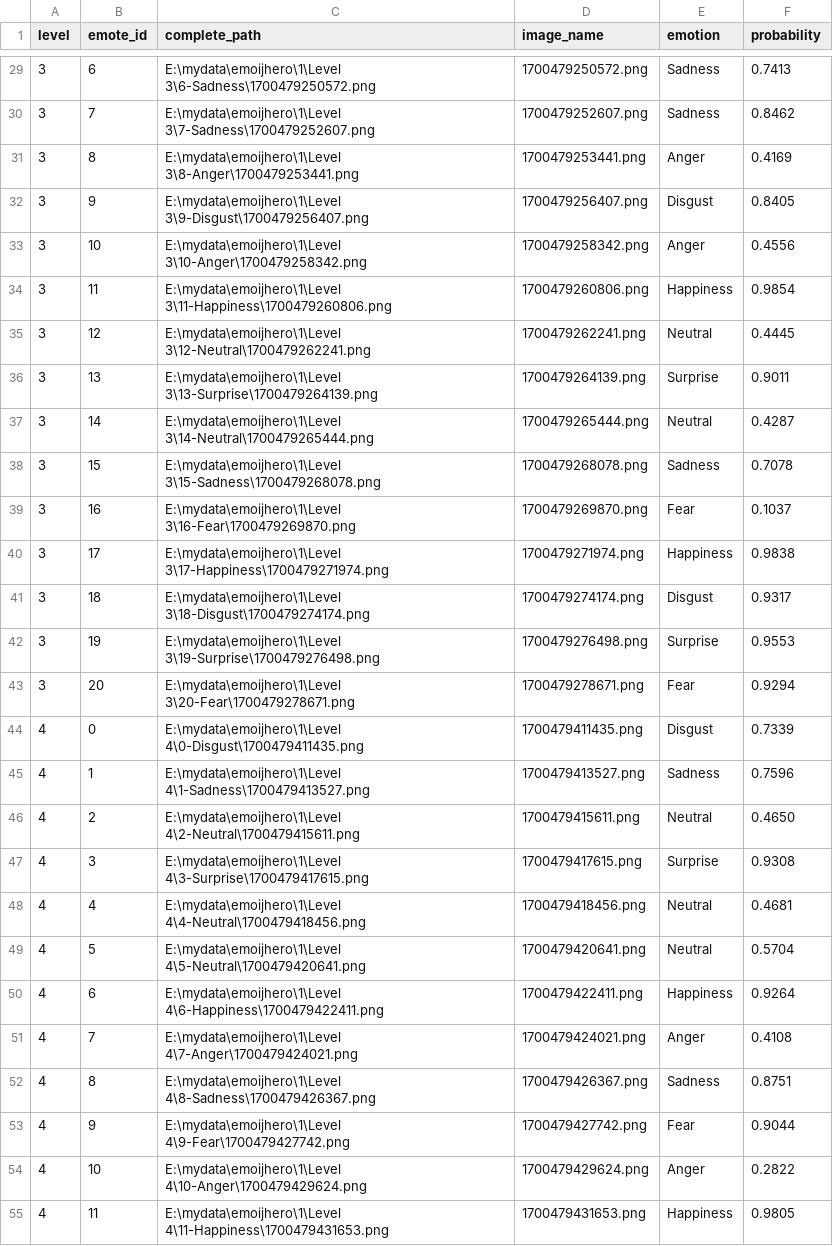
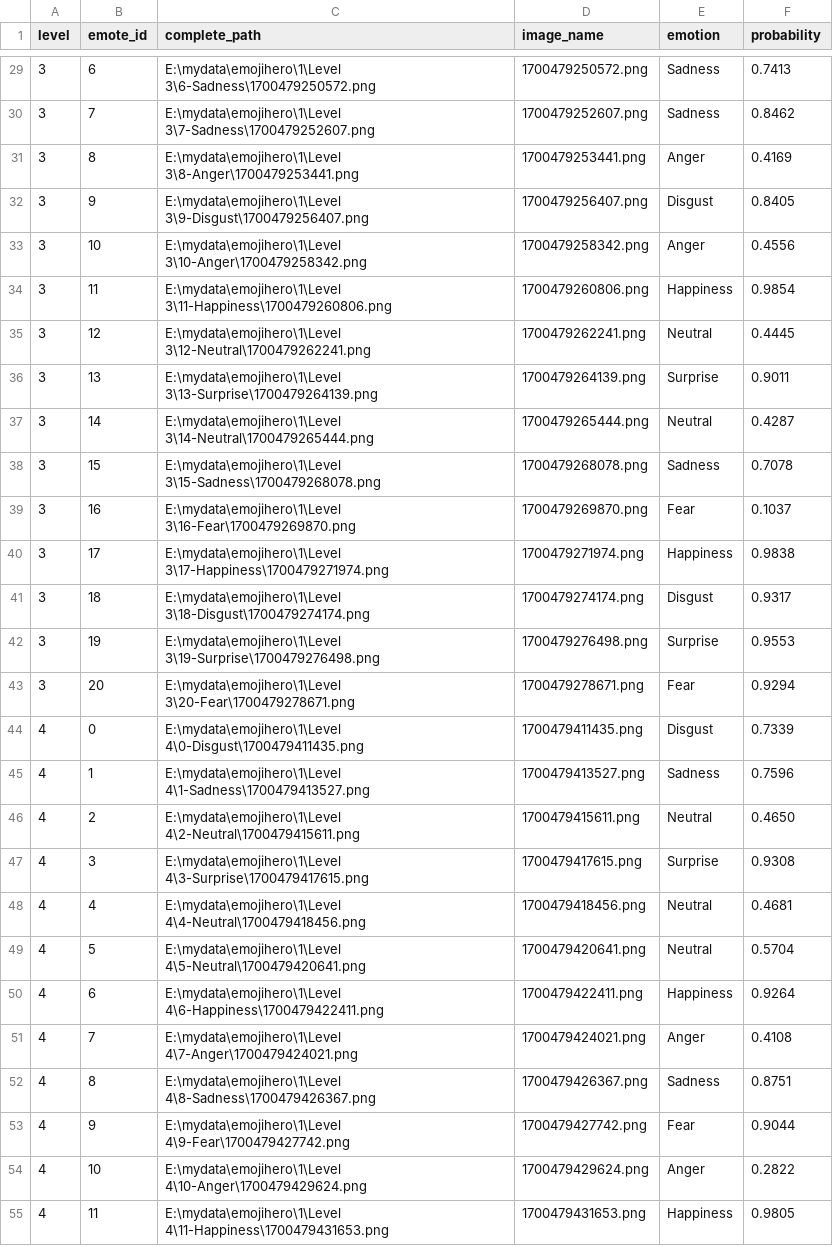
Before and after one commit to thorbenortmann/emoji-hero-vr-database, a CSV file: v_data_annotation/a_procedure/details.csv, drawn as a sheet; only a part is shown, gaps mark what is left out; the diff covers the shown part only.

```diff
--- a/v_data_annotation/a_procedure/details.csv
+++ b/v_data_annotation/a_procedure/details.csv
@@ -29,27 +29,27 @@ level,emote_id,complete_path,image_name,emotion,probability
-3,6,E:\mydata\emoijhero\1\Level 3\6-Sadness\1700479250572.png,1700479250572.png,Sadness,0.7413
-3,7,E:\mydata\emoijhero\1\Level 3\7-Sadness\1700479252607.png,1700479252607.png,Sadness,0.8462
-3,8,E:\mydata\emoijhero\1\Level 3\8-Anger\1700479253441.png,1700479253441.png,Anger,0.4169
-3,9,E:\mydata\emoijhero\1\Level 3\9-Disgust\1700479256407.png,1700479256407.png,Disgust,0.8405
-3,10,E:\mydata\emoijhero\1\Level 3\10-Anger\1700479258342.png,1700479258342.png,Anger,0.4556
-3,11,E:\mydata\emoijhero\1\Level 3\11-Happiness\1700479260806.png,1700479260806.png,Happiness,0.9854
-3,12,E:\mydata\emoijhero\1\Level 3\12-Neutral\1700479262241.png,1700479262241.png,Neutral,0.4445
-3,13,E:\mydata\emoijhero\1\Level 3\13-Surprise\1700479264139.png,1700479264139.png,Surprise,0.9011
-3,14,E:\mydata\emoijhero\1\Level 3\14-Neutral\1700479265444.png,1700479265444.png,Neutral,0.4287
-3,15,E:\mydata\emoijhero\1\Level 3\15-Sadness\1700479268078.png,1700479268078.png,Sadness,0.7078
-3,16,E:\mydata\emoijhero\1\Level 3\16-Fear\1700479269870.png,1700479269870.png,Fear,0.1037
-3,17,E:\mydata\emoijhero\1\Level 3\17-Happiness\1700479271974.png,1700479271974.png,Happiness,0.9838
-3,18,E:\mydata\emoijhero\1\Level 3\18-Disgust\1700479274174.png,1700479274174.png,Disgust,0.9317
-3,19,E:\mydata\emoijhero\1\Level 3\19-Surprise\1700479276498.png,1700479276498.png,Surprise,0.9553
-3,20,E:\mydata\emoijhero\1\Level 3\20-Fear\1700479278671.png,1700479278671.png,Fear,0.9294
-4,0,E:\mydata\emoijhero\1\Level 4\0-Disgust\1700479411435.png,1700479411435.png,Disgust,0.7339
-4,1,E:\mydata\emoijhero\1\Level 4\1-Sadness\1700479413527.png,1700479413527.png,Sadness,0.7596
-4,2,E:\mydata\emoijhero\1\Level 4\2-Neutral\1700479415611.png,1700479415611.png,Neutral,0.4650
-4,3,E:\mydata\emoijhero\1\Level 4\3-Surprise\1700479417615.png,1700479417615.png,Surprise,0.9308
-4,4,E:\mydata\emoijhero\1\Level 4\4-Neutral\1700479418456.png,1700479418456.png,Neutral,0.4681
-4,5,E:\mydata\emoijhero\1\Level 4\5-Neutral\1700479420641.png,1700479420641.png,Neutral,0.5704
-4,6,E:\mydata\emoijhero\1\Level 4\6-Happiness\1700479422411.png,1700479422411.png,Happiness,0.9264
-4,7,E:\mydata\emoijhero\1\Level 4\7-Anger\1700479424021.png,1700479424021.png,Anger,0.4108
-4,8,E:\mydata\emoijhero\1\Level 4\8-Sadness\1700479426367.png,1700479426367.png,Sadness,0.8751
-4,9,E:\mydata\emoijhero\1\Level 4\9-Fear\1700479427742.png,1700479427742.png,Fear,0.9044
-4,10,E:\mydata\emoijhero\1\Level 4\10-Anger\1700479429624.png,1700479429624.png,Anger,0.2822
-4,11,E:\mydata\emoijhero\1\Level 4\11-Happiness\1700479431653.png,1700479431653.png,Happiness,0.9805
+3,6,E:\mydata\emojihero\1\Level 3\6-Sadness\1700479250572.png,1700479250572.png,Sadness,0.7413
+3,7,E:\mydata\emojihero\1\Level 3\7-Sadness\1700479252607.png,1700479252607.png,Sadness,0.8462
+3,8,E:\mydata\emojihero\1\Level 3\8-Anger\1700479253441.png,1700479253441.png,Anger,0.4169
+3,9,E:\mydata\emojihero\1\Level 3\9-Disgust\1700479256407.png,1700479256407.png,Disgust,0.8405
+3,10,E:\mydata\emojihero\1\Level 3\10-Anger\1700479258342.png,1700479258342.png,Anger,0.4556
+3,11,E:\mydata\emojihero\1\Level 3\11-Happiness\1700479260806.png,1700479260806.png,Happiness,0.9854
+3,12,E:\mydata\emojihero\1\Level 3\12-Neutral\1700479262241.png,1700479262241.png,Neutral,0.4445
+3,13,E:\mydata\emojihero\1\Level 3\13-Surprise\1700479264139.png,1700479264139.png,Surprise,0.9011
+3,14,E:\mydata\emojihero\1\Level 3\14-Neutral\1700479265444.png,1700479265444.png,Neutral,0.4287
+3,15,E:\mydata\emojihero\1\Level 3\15-Sadness\1700479268078.png,1700479268078.png,Sadness,0.7078
+3,16,E:\mydata\emojihero\1\Level 3\16-Fear\1700479269870.png,1700479269870.png,Fear,0.1037
+3,17,E:\mydata\emojihero\1\Level 3\17-Happiness\1700479271974.png,1700479271974.png,Happiness,0.9838
+3,18,E:\mydata\emojihero\1\Level 3\18-Disgust\1700479274174.png,1700479274174.png,Disgust,0.9317
+3,19,E:\mydata\emojihero\1\Level 3\19-Surprise\1700479276498.png,1700479276498.png,Surprise,0.9553
+3,20,E:\mydata\emojihero\1\Level 3\20-Fear\1700479278671.png,1700479278671.png,Fear,0.9294
+4,0,E:\mydata\emojihero\1\Level 4\0-Disgust\1700479411435.png,1700479411435.png,Disgust,0.7339
+4,1,E:\mydata\emojihero\1\Level 4\1-Sadness\1700479413527.png,1700479413527.png,Sadness,0.7596
+4,2,E:\mydata\emojihero\1\Level 4\2-Neutral\1700479415611.png,1700479415611.png,Neutral,0.4650
+4,3,E:\mydata\emojihero\1\Level 4\3-Surprise\1700479417615.png,1700479417615.png,Surprise,0.9308
+4,4,E:\mydata\emojihero\1\Level 4\4-Neutral\1700479418456.png,1700479418456.png,Neutral,0.4681
+4,5,E:\mydata\emojihero\1\Level 4\5-Neutral\1700479420641.png,1700479420641.png,Neutral,0.5704
+4,6,E:\mydata\emojihero\1\Level 4\6-Happiness\1700479422411.png,1700479422411.png,Happiness,0.9264
+4,7,E:\mydata\emojihero\1\Level 4\7-Anger\1700479424021.png,1700479424021.png,Anger,0.4108
+4,8,E:\mydata\emojihero\1\Level 4\8-Sadness\1700479426367.png,1700479426367.png,Sadness,0.8751
+4,9,E:\mydata\emojihero\1\Level 4\9-Fear\1700479427742.png,1700479427742.png,Fear,0.9044
+4,10,E:\mydata\emojihero\1\Level 4\10-Anger\1700479429624.png,1700479429624.png,Anger,0.2822
+4,11,E:\mydata\emojihero\1\Level 4\11-Happiness\1700479431653.png,1700479431653.png,Happiness,0.9805
```
Also changed, not shown: 43 edited cells elsewhere in this file, 6 other files.
